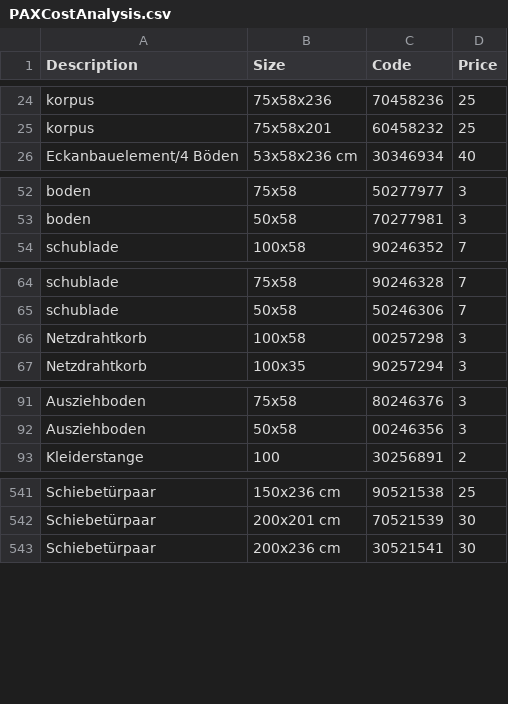
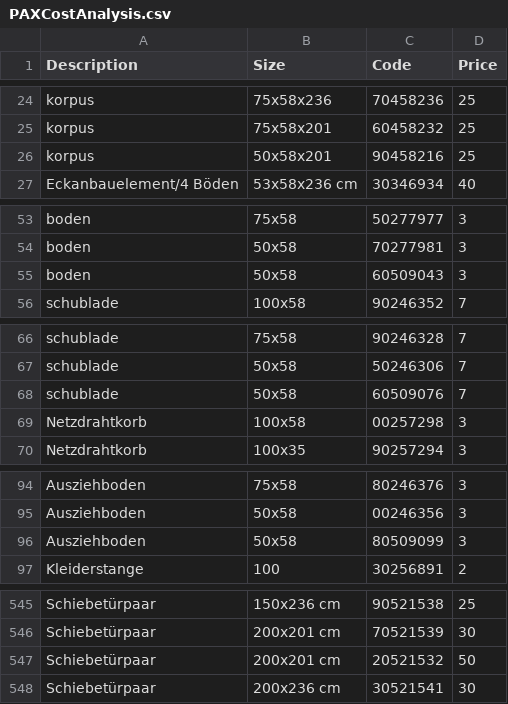
Before and after one commit to mustafaselimkocak/engineer_craftsman, a CSV file: docs/PAXCostAnalysis.csv, drawn as a sheet; only a part is shown, gaps mark what is left out; the diff names each change by its address in the sheet, - before the commit and + after, or states it on an @@ line.

```diff
--- a/docs/PAXCostAnalysis.csv
+++ b/docs/PAXCostAnalysis.csv
+row 26: korpus | 50x58x201 | 90458216 | 25
+row 55: boden | 50x58 | 60509043 | 3
+row 68: schublade | 50x58 | 60509076 | 7
+row 96: Ausziehboden | 50x58 | 80509099 | 3
+row 547: Schiebetürpaar | 200x201 cm | 20521532 | 50
```
Also changed, not shown: 2 other files.
